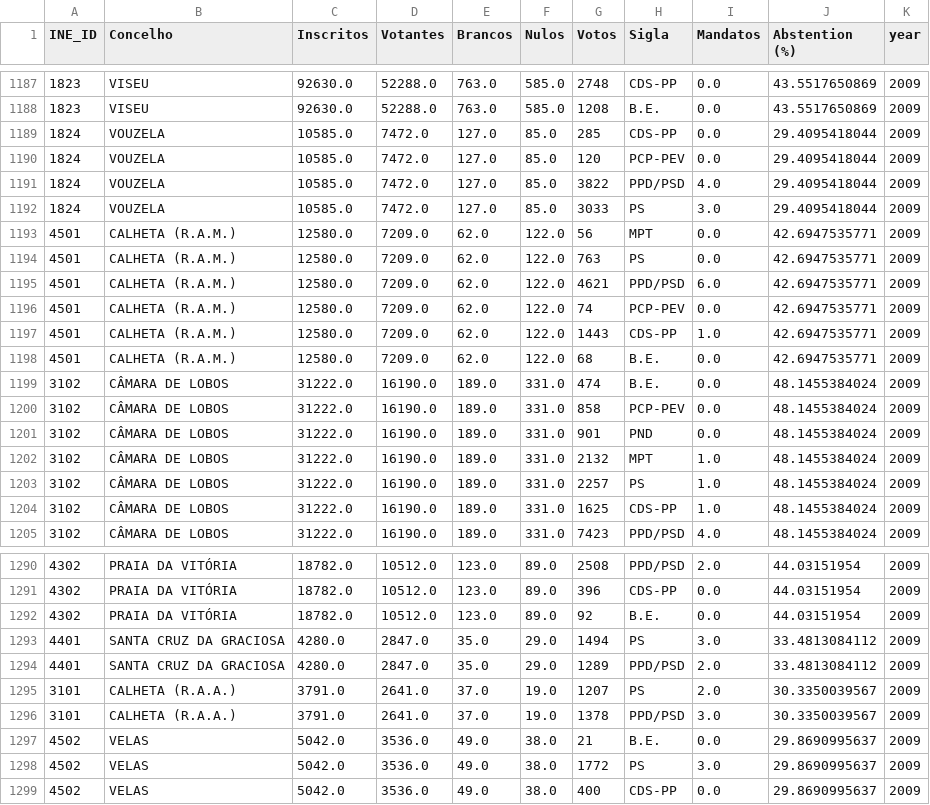
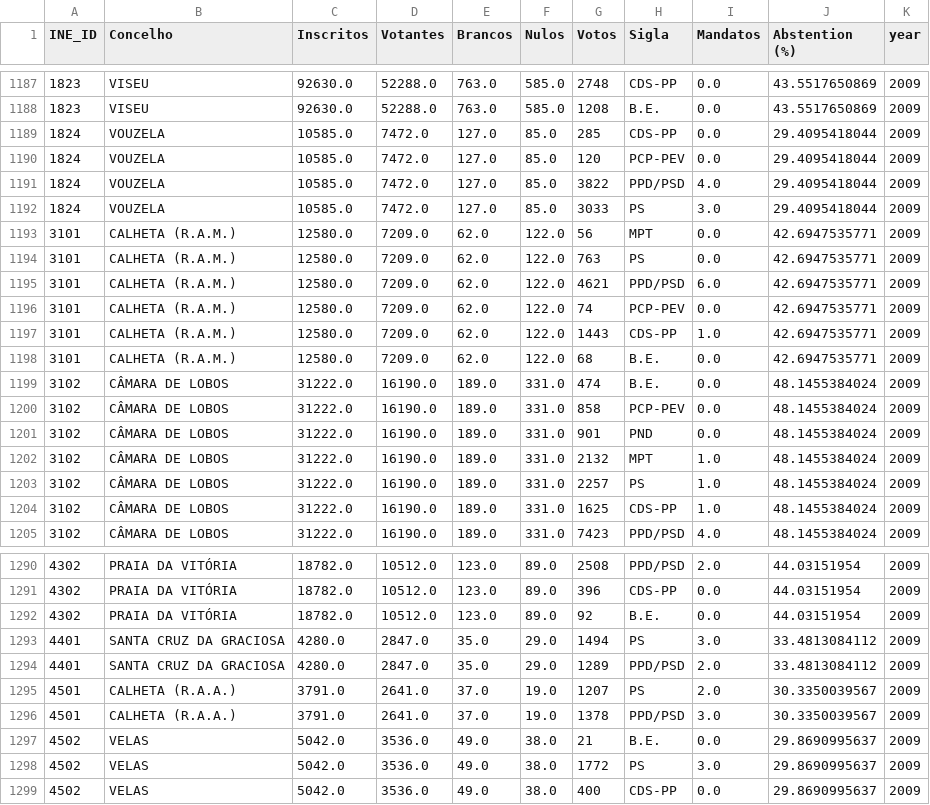
Before and after one commit to LLCampos/portugal-local-elections, a CSV file: data/processed_data/local_elections_2009_results.csv, drawn as a sheet; only a part is shown, gaps mark what is left out.

Commit message:
continue working on 2009 data

```diff
--- a/data/processed_data/local_elections_2009_results.csv
+++ b/data/processed_data/local_elections_2009_results.csv
@@ -1192,8 +1192,8 @@ INE_ID,Concelho,Inscritos,Votantes,Brancos,Nulos,Votos,Sigla,Mandatos,Abstention
 1824,VOUZELA,10585.0,7472.0,127.0,85.0,3033,PS,3.0,29.4095418044,2009
-4501,CALHETA (R.A.M.),12580.0,7209.0,62.0,122.0,56,MPT,0.0,42.6947535771,2009
-4501,CALHETA (R.A.M.),12580.0,7209.0,62.0,122.0,763,PS,0.0,42.6947535771,2009
-4501,CALHETA (R.A.M.),12580.0,7209.0,62.0,122.0,4621,PPD/PSD,6.0,42.6947535771,2009
-4501,CALHETA (R.A.M.),12580.0,7209.0,62.0,122.0,74,PCP-PEV,0.0,42.6947535771,2009
-4501,CALHETA (R.A.M.),12580.0,7209.0,62.0,122.0,1443,CDS-PP,1.0,42.6947535771,2009
-4501,CALHETA (R.A.M.),12580.0,7209.0,62.0,122.0,68,B.E.,0.0,42.6947535771,2009
+3101,CALHETA (R.A.M.),12580.0,7209.0,62.0,122.0,56,MPT,0.0,42.6947535771,2009
+3101,CALHETA (R.A.M.),12580.0,7209.0,62.0,122.0,763,PS,0.0,42.6947535771,2009
+3101,CALHETA (R.A.M.),12580.0,7209.0,62.0,122.0,4621,PPD/PSD,6.0,42.6947535771,2009
+3101,CALHETA (R.A.M.),12580.0,7209.0,62.0,122.0,74,PCP-PEV,0.0,42.6947535771,2009
+3101,CALHETA (R.A.M.),12580.0,7209.0,62.0,122.0,1443,CDS-PP,1.0,42.6947535771,2009
+3101,CALHETA (R.A.M.),12580.0,7209.0,62.0,122.0,68,B.E.,0.0,42.6947535771,2009
 3102,CÂMARA DE LOBOS,31222.0,16190.0,189.0,331.0,474,B.E.,0.0,48.1455384024,2009
@@ -1294,4 +1294,4 @@ INE_ID,Concelho,Inscritos,Votantes,Brancos,Nulos,Votos,Sigla,Mandatos,Abstention
 4401,SANTA CRUZ DA GRACIOSA,4280.0,2847.0,35.0,29.0,1289,PPD/PSD,2.0,33.4813084112,2009
-3101,CALHETA (R.A.A.),3791.0,2641.0,37.0,19.0,1207,PS,2.0,30.3350039567,2009
-3101,CALHETA (R.A.A.),3791.0,2641.0,37.0,19.0,1378,PPD/PSD,3.0,30.3350039567,2009
+4501,CALHETA (R.A.A.),3791.0,2641.0,37.0,19.0,1207,PS,2.0,30.3350039567,2009
+4501,CALHETA (R.A.A.),3791.0,2641.0,37.0,19.0,1378,PPD/PSD,3.0,30.3350039567,2009
 4502,VELAS,5042.0,3536.0,49.0,38.0,21,B.E.,0.0,29.8690995637,2009
```
Also changed, not shown: 6 other files.
